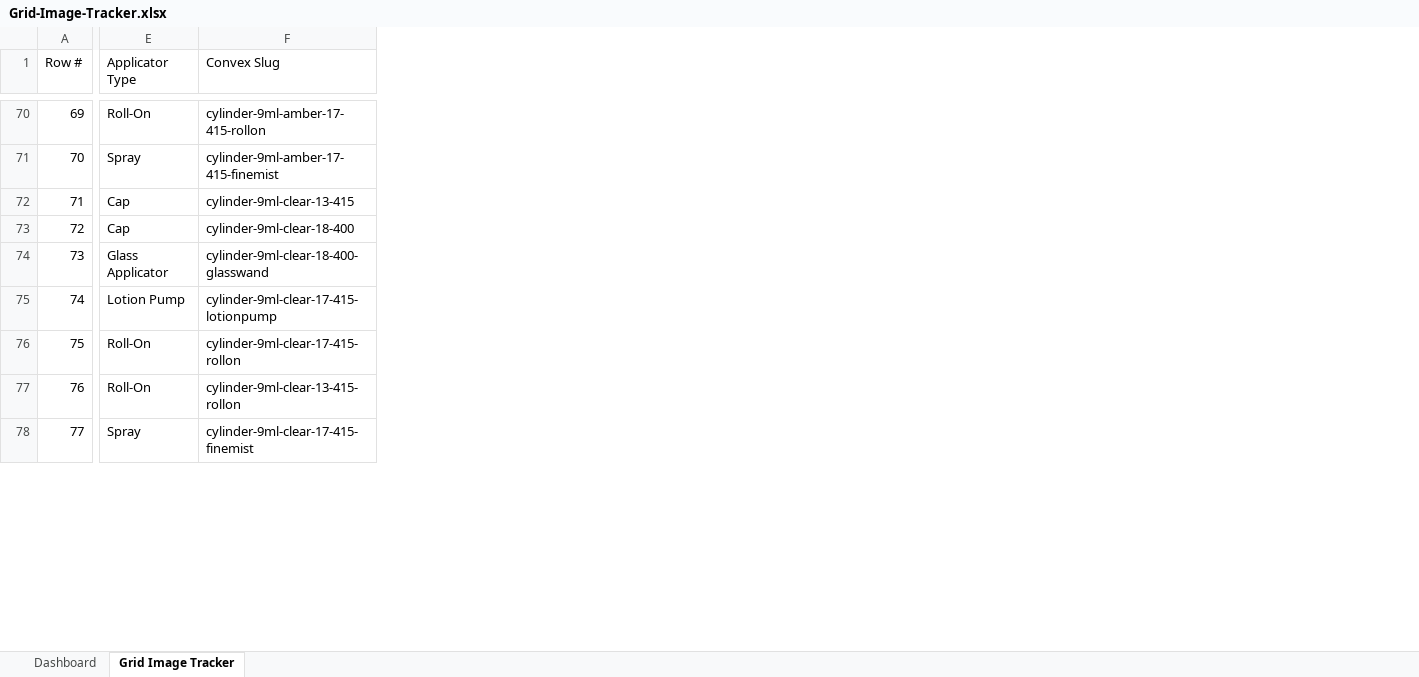
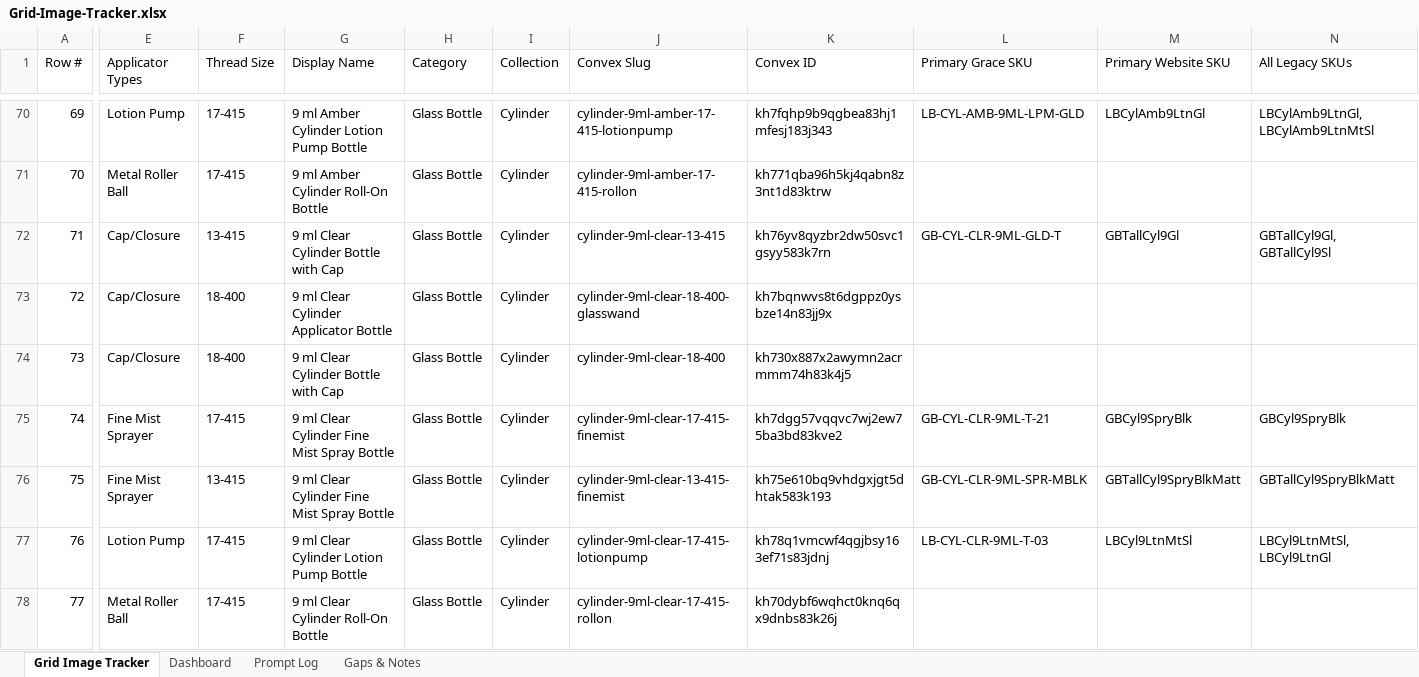
Before and after one commit to asalastudio/best-bottles-website, an Excel workbook: Grid-Image-Tracker.xlsx, sheet Grid Image Tracker, drawn as a sheet; only a part is shown, gaps mark what is left out; values as stored, in another font and other column widths than the file's, no cell formats; charts and pictures not drawn; addresses are those after the commit; the diff covers the shown part only; the diff names each change by its address in the sheet, - before the commit and + after, or states it on an @@ line.

```diff
--- a/Grid-Image-Tracker.xlsx (sheet Grid Image Tracker)
+++ b/Grid-Image-Tracker.xlsx (sheet Grid Image Tracker)
+sheet tab: Prompt Log
+sheet tab: Gaps & Notes
@@ sheet tab order changed: Grid Image Tracker | Dashboard | Prompt Log | Gaps & Notes @@
+column F (Thread Size), rows 70-78: 17-415 | 17-415 | 13-415 | 18-400 | 18-400 | 17-415 | 13-415 | 17-415 | 17-415
+column G (Display Name), rows 70-78: 9 ml Amber Cylinder Lotion Pump Bottle | 9 ml Amber Cylinder Roll-On Bottle | 9 ml Clear Cylinder Bottle with Cap | 9 ml Clear Cylinder Applicator Bottle | 9 ml Clear Cylinder Bottle with Cap | 9 ml Clear Cylinder Fine Mist Spray Bottle | 9 ml Clear Cylinder Fine Mist Spray Bottle | 9 ml Clear Cylinder Lotion Pump Bottle | 9 ml Clear Cylinder Roll-On Bottle
+column H (Category), rows 70-78: all Glass Bottle
+column I (Collection), rows 70-78: all Cylinder
+column K (Convex ID), rows 70-78: kh7fqhp9b9qgbea83hj1mfesj183j343 | kh771qba96h5kj4qabn8z3nt1d83ktrw | kh76yv8qyzbr2dw50svc1gsyy583k7rn | kh7bqnwvs8t6dgppz0ysbze14n83jj9x | kh730x887x2awymn2acrmmm74h83k4j5 | kh7dgg57vqqvc7wj2ew75ba3bd83kve2 | kh75e610bq9vhdgxjgt5dhtak583k193 | kh78q1vmcwf4qgjbsy163ef71s83jdnj | kh70dybf6wqhct0knq6qx9dnbs83k26j
+column L (Primary Grace SKU), rows 70-77: LB-CYL-AMB-9ML-LPM-GLD |  | GB-CYL-CLR-9ML-GLD-T |  |  | GB-CYL-CLR-9ML-T-21 | GB-CYL-CLR-9ML-SPR-MBLK | LB-CYL-CLR-9ML-T-03
+column M (Primary Website SKU), rows 70-77: LBCylAmb9LtnGl |  | GBTallCyl9Gl |  |  | GBCyl9SpryBlk | GBTallCyl9SpryBlkMatt | LBCyl9LtnMtSl
+column N (All Legacy SKUs), rows 70-77: LBCylAmb9LtnGl, LBCylAmb9LtnMtSl |  | GBTallCyl9Gl, GBTallCyl9Sl |  |  | GBCyl9SpryBlk | GBTallCyl9SpryBlkMatt | LBCyl9LtnMtSl, LBCyl9LtnGl
-E1: Applicator Type
+E1: Applicator Types
-E70 (Applicator Types): Roll-On
+E70 (Applicator Types): Lotion Pump
-J70 (Convex Slug): cylinder-9ml-amber-17-415-rollon
+J70 (Convex Slug): cylinder-9ml-amber-17-415-lotionpump
-E71 (Applicator Types): Spray
+E71 (Applicator Types): Metal Roller Ball
-J71 (Convex Slug): cylinder-9ml-amber-17-415-finemist
+J71 (Convex Slug): cylinder-9ml-amber-17-415-rollon
-E72:E73 (Applicator Types): Cap
+E72:E73 (Applicator Types): Cap/Closure
-J73 (Convex Slug): cylinder-9ml-clear-18-400
+J73 (Convex Slug): cylinder-9ml-clear-18-400-glasswand
-E74 (Applicator Types): Glass Applicator
+E74 (Applicator Types): Cap/Closure
-J74 (Convex Slug): cylinder-9ml-clear-18-400-glasswand
+J74 (Convex Slug): cylinder-9ml-clear-18-400
-E75 (Applicator Types): Lotion Pump
+E75 (Applicator Types): Fine Mist Sprayer
-J75 (Convex Slug): cylinder-9ml-clear-17-415-lotionpump
+J75 (Convex Slug): cylinder-9ml-clear-17-415-finemist
-E76 (Applicator Types): Roll-On
+E76 (Applicator Types): Fine Mist Sprayer
-J76 (Convex Slug): cylinder-9ml-clear-17-415-rollon
+J76 (Convex Slug): cylinder-9ml-clear-13-415-finemist
-E77 (Applicator Types): Roll-On
+E77 (Applicator Types): Lotion Pump
-J77 (Convex Slug): cylinder-9ml-clear-13-415-rollon
+J77 (Convex Slug): cylinder-9ml-clear-17-415-lotionpump
-E78 (Applicator Types): Spray
+E78 (Applicator Types): Metal Roller Ball
-J78 (Convex Slug): cylinder-9ml-clear-17-415-finemist
+J78 (Convex Slug): cylinder-9ml-clear-17-415-rollon
```
Also changed, not shown: 5 added columns and 449 edited cells elsewhere in this sheet, sheet Dashboard, cell formats, formulas that keep their value, charts or pictures, 15 other files.
